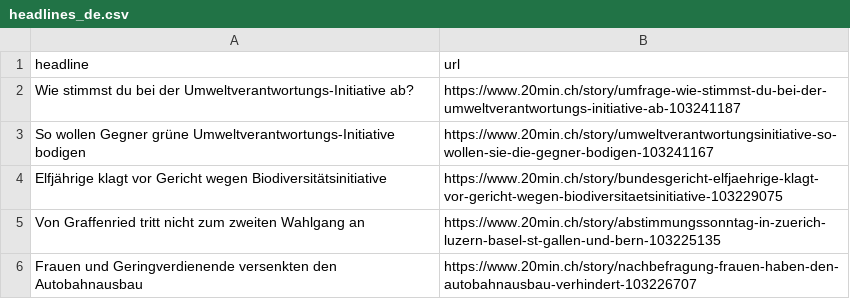
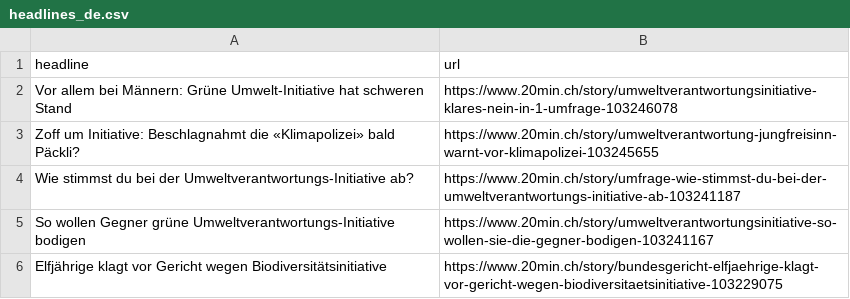
Before and after one commit to tomvaillant/20min-scraper, a CSV file: headlines_de.csv, drawn as a sheet; removed rows and columns are numbered as before the commit, all else as after; the diff names each change by its address in the sheet, - before the commit and + after, or states it on an @@ line.

```diff
--- a/headlines_de.csv
+++ b/headlines_de.csv
+row 2: Vor allem bei Männern: Grüne Umwelt-Initiative hat schweren Stand | https://www.20min.ch/story/umweltverantwortungsinitiative-klares-nein-in-1-umfrage-103246078
+row 3: Zoff um Initiative: Beschlagnahmt die «Klimapolizei» bald Päckli? | https://www.20min.ch/story/umweltverantwortung-jungfreisinn-warnt-vor-klimapolizei-103245655
-row 5: Von Graffenried tritt nicht zum zweiten Wahlgang an | https://www.20min.ch/story/abstimmungssonntag-in-zuerich-luzern-basel-st-gallen-und-bern-103225135
-row 6: Frauen und Geringverdienende versenkten den Autobahnausbau | https://www.20min.ch/story/nachbefragung-frauen-haben-den-autobahnausbau-verhindert-103226707
```
